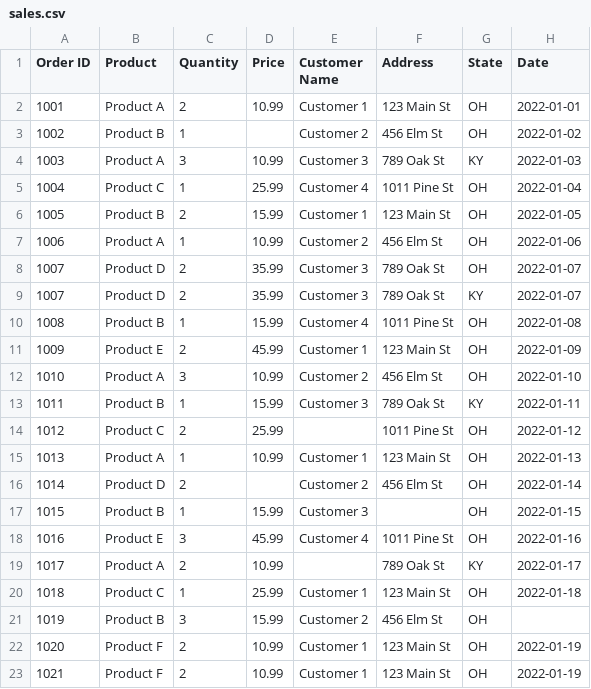
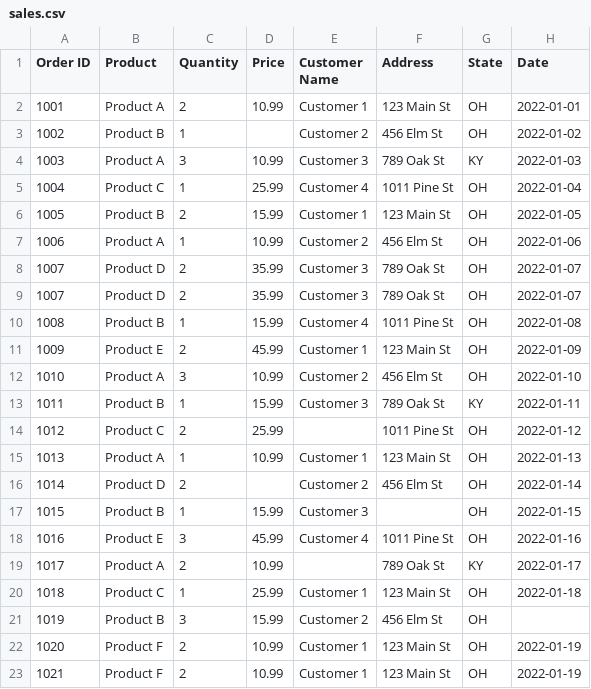
Before and after one commit to IT4063c-Spring23/In-class-sandbox, a CSV file: modules/EDA/data/sales/sales.csv, drawn as a sheet.

```diff
--- a/modules/EDA/data/sales/sales.csv
+++ b/modules/EDA/data/sales/sales.csv
@@ -8,3 +8,3 @@ Order ID,Product,Quantity,Price,Customer Name,Address,State,Date
 1007,Product D,2,35.99,Customer 3,789 Oak St,OH,2022-01-07
-1007,Product D,2,35.99,Customer 3,789 Oak St,KY,2022-01-07
+1007,Product D,2,35.99,Customer 3,789 Oak St,OH,2022-01-07
 1008,Product B,1,15.99,Customer 4,1011 Pine St,OH,2022-01-08
```
Also changed, not shown: 1 other file.
